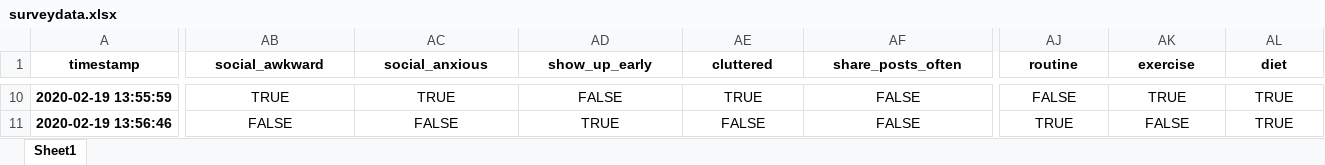
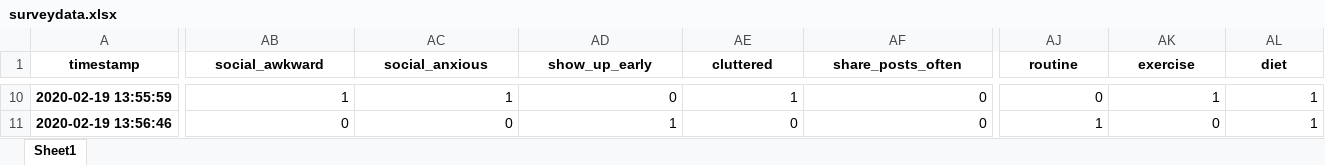
Before and after one commit to dennisfarmer/Factors-of-Academic-Success, an Excel workbook: Cleaned JSON and XLSX/surveydata.xlsx, sheet Sheet1, drawn as a sheet; only a part is shown, gaps mark what is left out; values as stored, in another font and other column widths than the file's, no borders; the diff covers the shown part only; the diff names each change by its address in the sheet, - before the commit and + after, or states it on an @@ line.

```diff
--- a/Cleaned JSON and XLSX/surveydata.xlsx (sheet Sheet1)
+++ b/Cleaned JSON and XLSX/surveydata.xlsx (sheet Sheet1)
-AB10:AF11 alignment: center
+AB10:AF11 alignment: right
-AB10 (social_awkward): TRUE
+AB10 (social_awkward): 1
-AC10 (social_anxious): TRUE
+AC10 (social_anxious): 1
-AD10 (show_up_early): FALSE
+AD10 (show_up_early): 0
-AE10 (cluttered): TRUE
+AE10 (cluttered): 1
-AF10:AF11 (share_posts_often): FALSE
+AF10:AF11 (share_posts_often): 0
-AJ10:AL11 alignment: center
+AJ10:AL11 alignment: right
-AJ10 (routine): FALSE
+AJ10 (routine): 0
-AK10 (exercise): TRUE
+AK10 (exercise): 1
-AL10:AL11 (diet): TRUE
+AL10:AL11 (diet): 1
-AB11 (social_awkward): FALSE
+AB11 (social_awkward): 0
-AC11 (social_anxious): FALSE
+AC11 (social_anxious): 0
-AD11 (show_up_early): TRUE
+AD11 (show_up_early): 1
-AE11 (cluttered): FALSE
+AE11 (cluttered): 0
-AJ11 (routine): TRUE
+AJ11 (routine): 1
-AK11 (exercise): FALSE
+AK11 (exercise): 0
```
Also changed, not shown: 1182 edited cells and cell formats elsewhere in this sheet, 9 other files.
